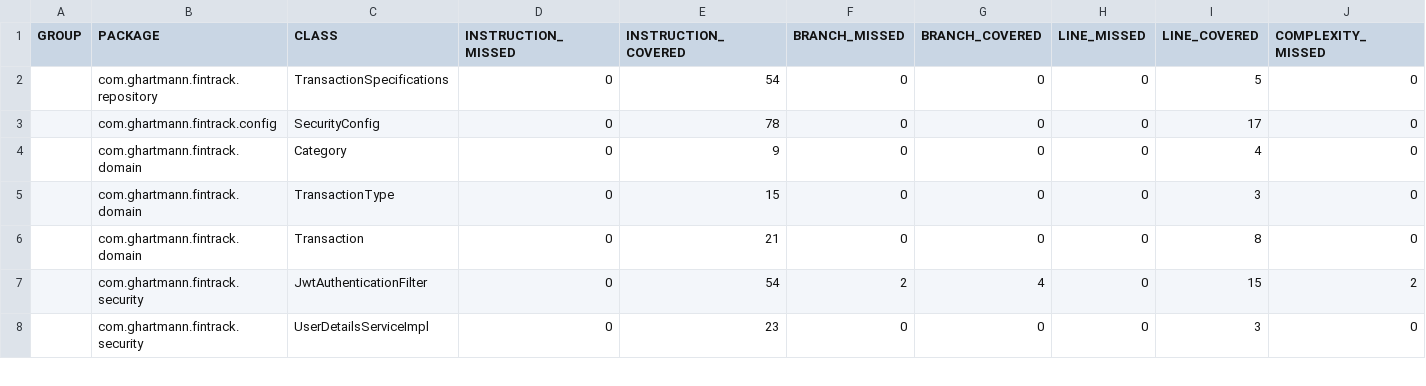
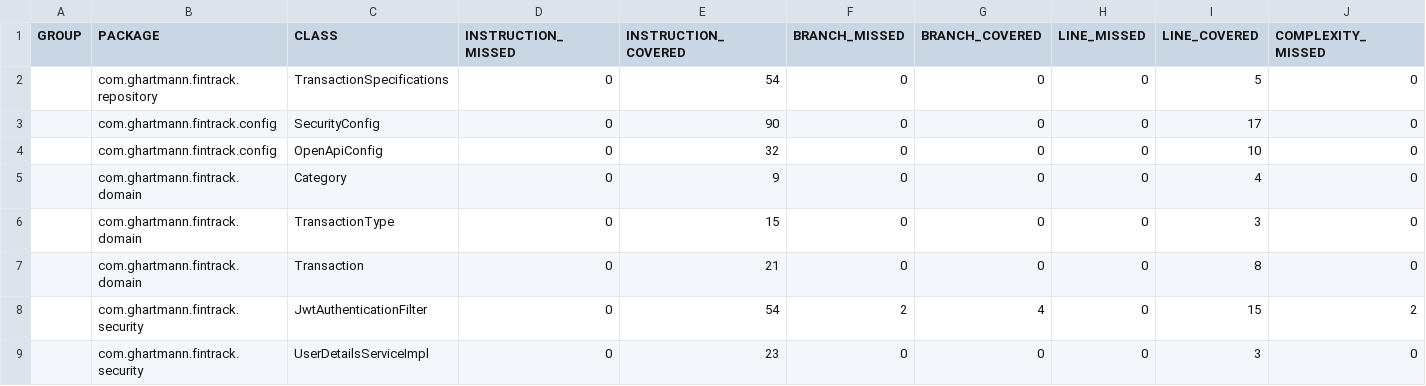
Before and after one commit to gHNocera/fintrack, a CSV file: target/site/jacoco/jacoco.csv, drawn as a sheet; only a part is shown; rows hold the shown columns only; the diff names each change by its address in the sheet, - before the commit and + after, or states it on an @@ line.

Commit message:
Adicionado OpenAPI docs e setup docker

```diff
--- a/target/site/jacoco/jacoco.csv
+++ b/target/site/jacoco/jacoco.csv
-E3 (INSTRUCTION_COVERED): 78
+E3 (INSTRUCTION_COVERED): 90
+row 4:  | com.ghartmann.fintrack.config | OpenApiConfig | 0 | 32 | 0 | 0 | 0 | 10 | 0
```
Also changed, not shown: 58 other files.
